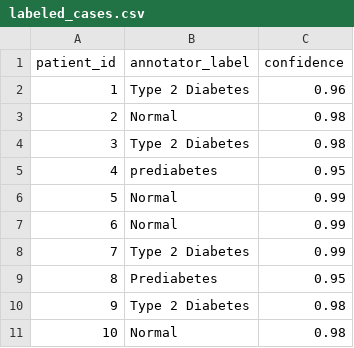
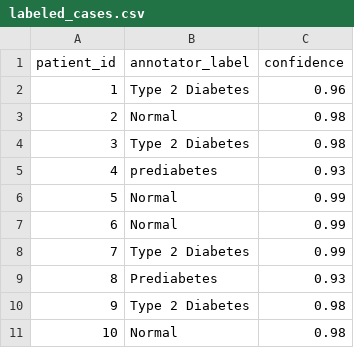
Before and after one commit to Demet-123/diabetes_evaluation, a CSV file: annotations/labeled_cases.csv, drawn as a sheet.

Commit message:
Update labeled_cases.csv

```diff
--- a/annotations/labeled_cases.csv
+++ b/annotations/labeled_cases.csv
@@ -4,3 +4,3 @@ patient_id,annotator_label,confidence
 3,Type 2 Diabetes,0.98
-4,prediabetes,0.95
+4,prediabetes,0.93
 5,Normal,0.99
@@ -8,3 +8,3 @@ patient_id,annotator_label,confidence
 7,Type 2 Diabetes,0.99
-8,Prediabetes,0.95
+8,Prediabetes,0.93
 9,Type 2 Diabetes,0.98
```
